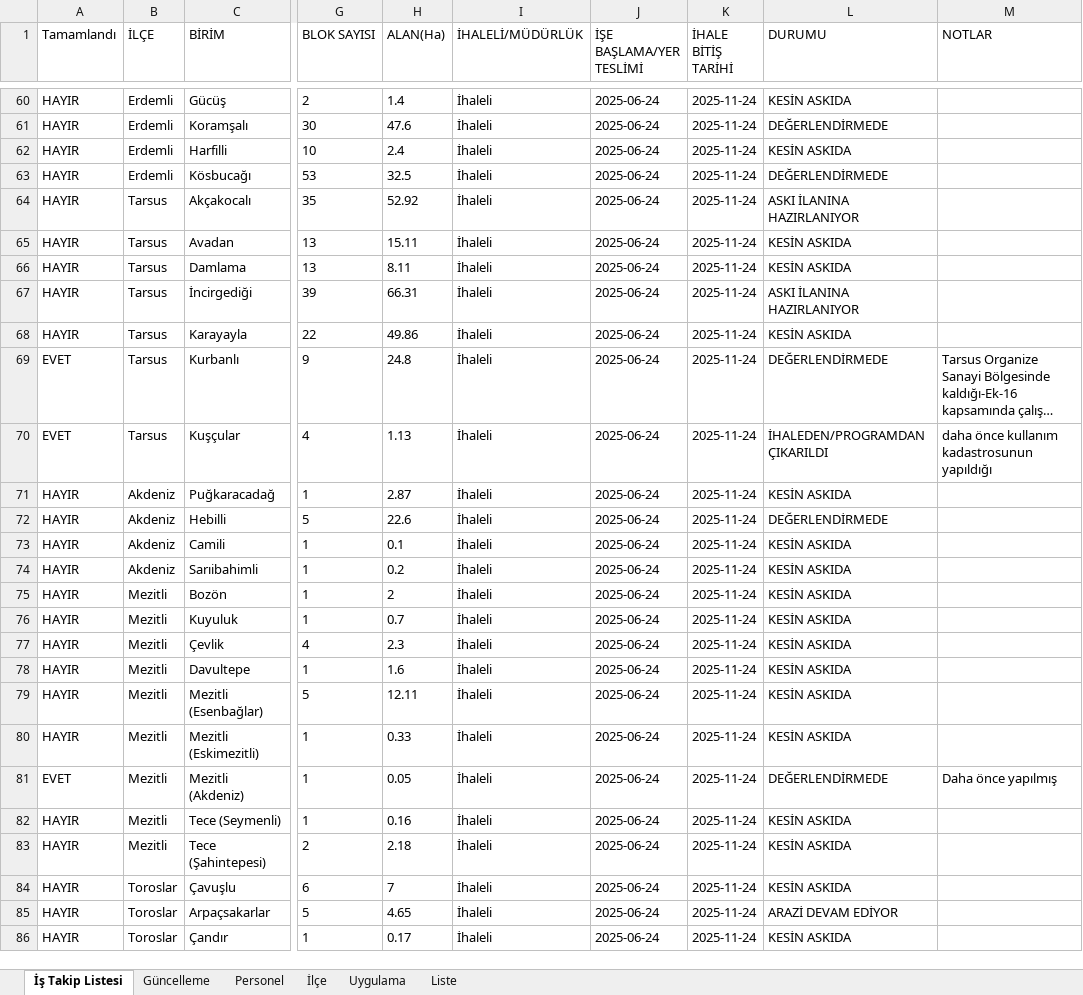
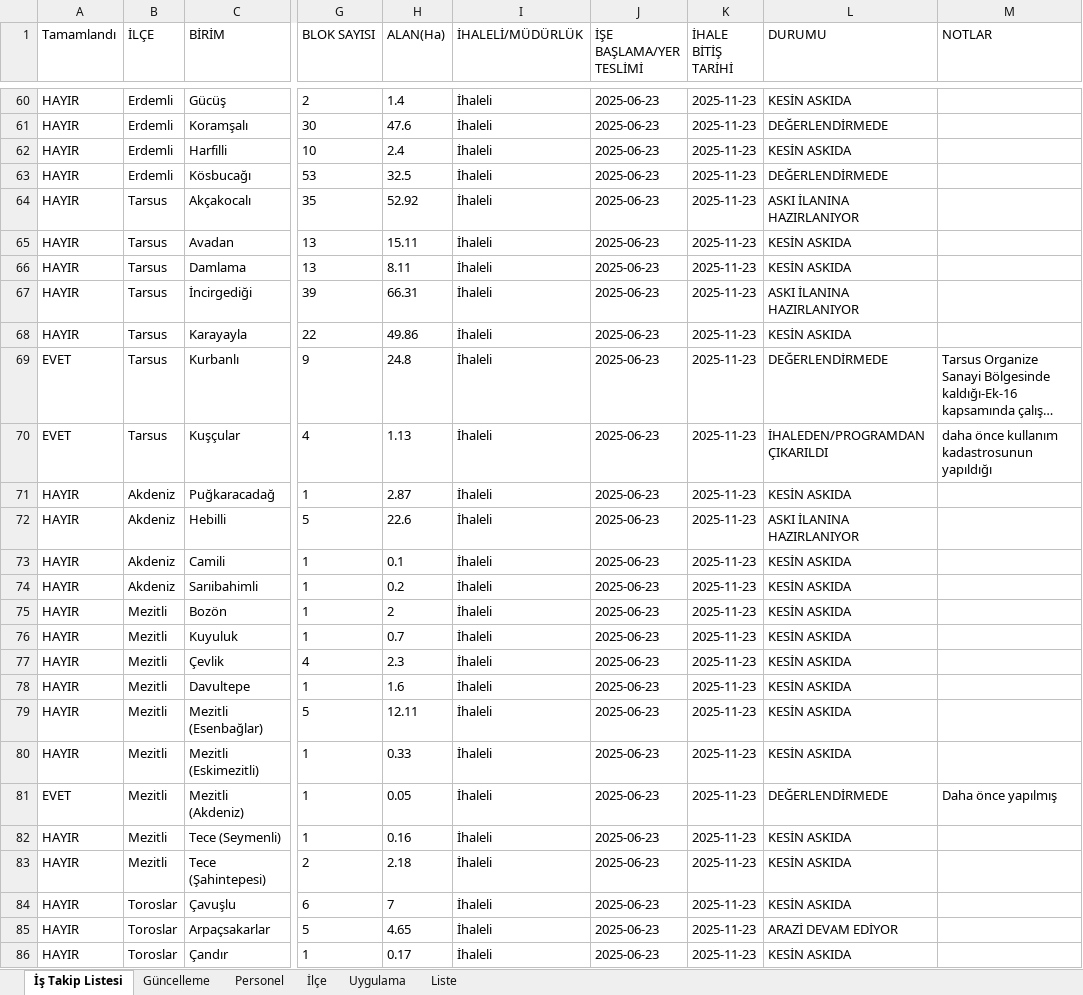
Before and after one commit to gokhangeo/mersinistakip, an Excel workbook: istakip.xlsx, sheet İş Takip Listesi, drawn as a sheet; only a part is shown, gaps mark what is left out; long unchanged cells end in …; values as stored, in another font and other column widths than the file's, no borders; the diff covers the shown part only; the diff names each change by its address in the sheet, - before the commit and + after, or states it on an @@ line.

Commit message:
İş Takip Güncellemesi - 2.01.2026 13:53:36

```diff
--- a/istakip.xlsx (sheet İş Takip Listesi)
+++ b/istakip.xlsx (sheet İş Takip Listesi)
-J60:J86 (İŞE BAŞLAMA/YER TESLİMİ): 2025-06-24
+J60:J86 (İŞE BAŞLAMA/YER TESLİMİ): 2025-06-23
-K60:K86 (İHALE BİTİŞ TARİHİ): 2025-11-24
+K60:K86 (İHALE BİTİŞ TARİHİ): 2025-11-23
-L72 (DURUMU): DEĞERLENDİRMEDE
+L72 (DURUMU): ASKI İLANINA HAZIRLANIYOR
```
Also changed, not shown: 144 edited cells elsewhere in this sheet, sheet Güncelleme.
